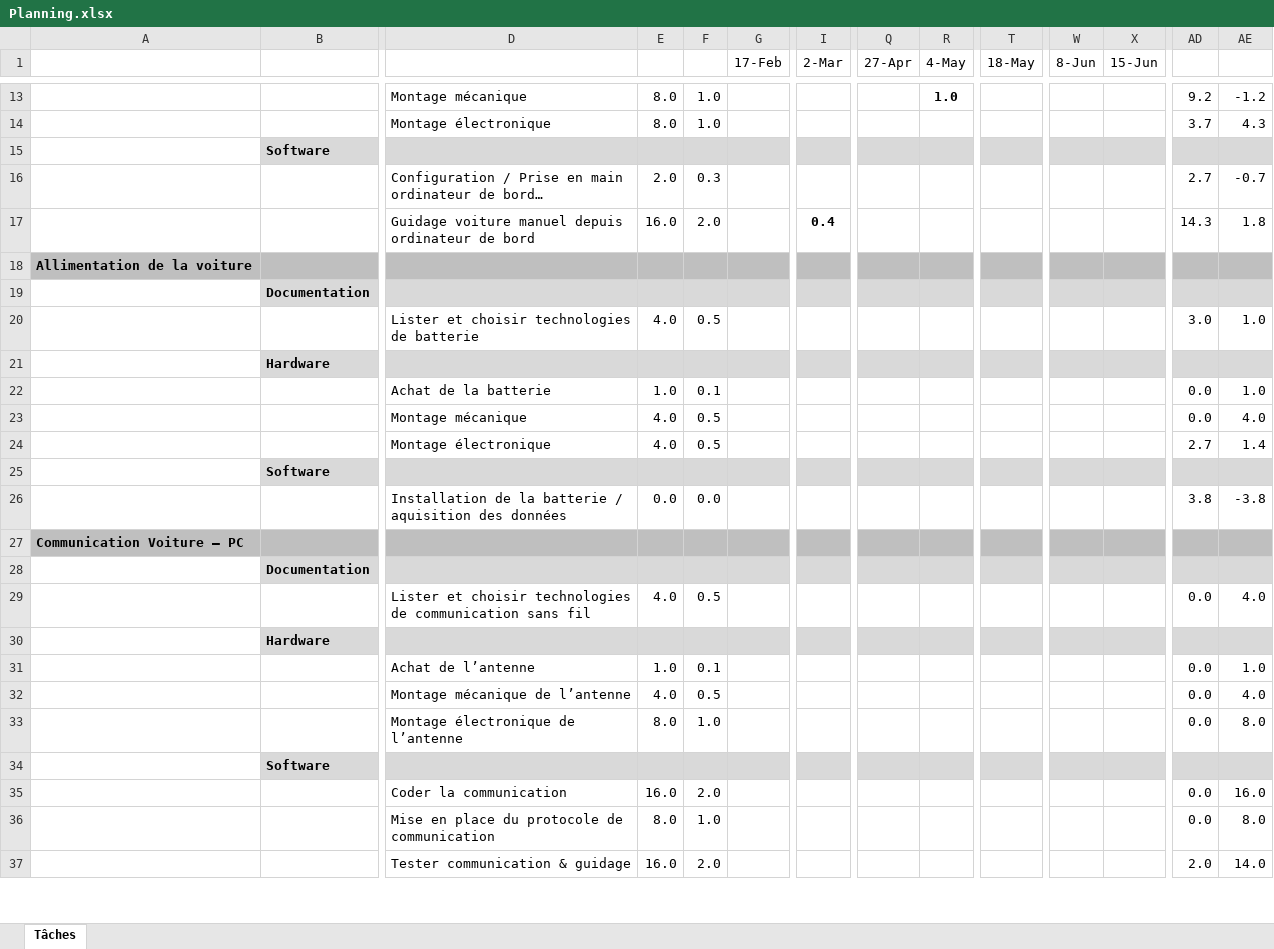
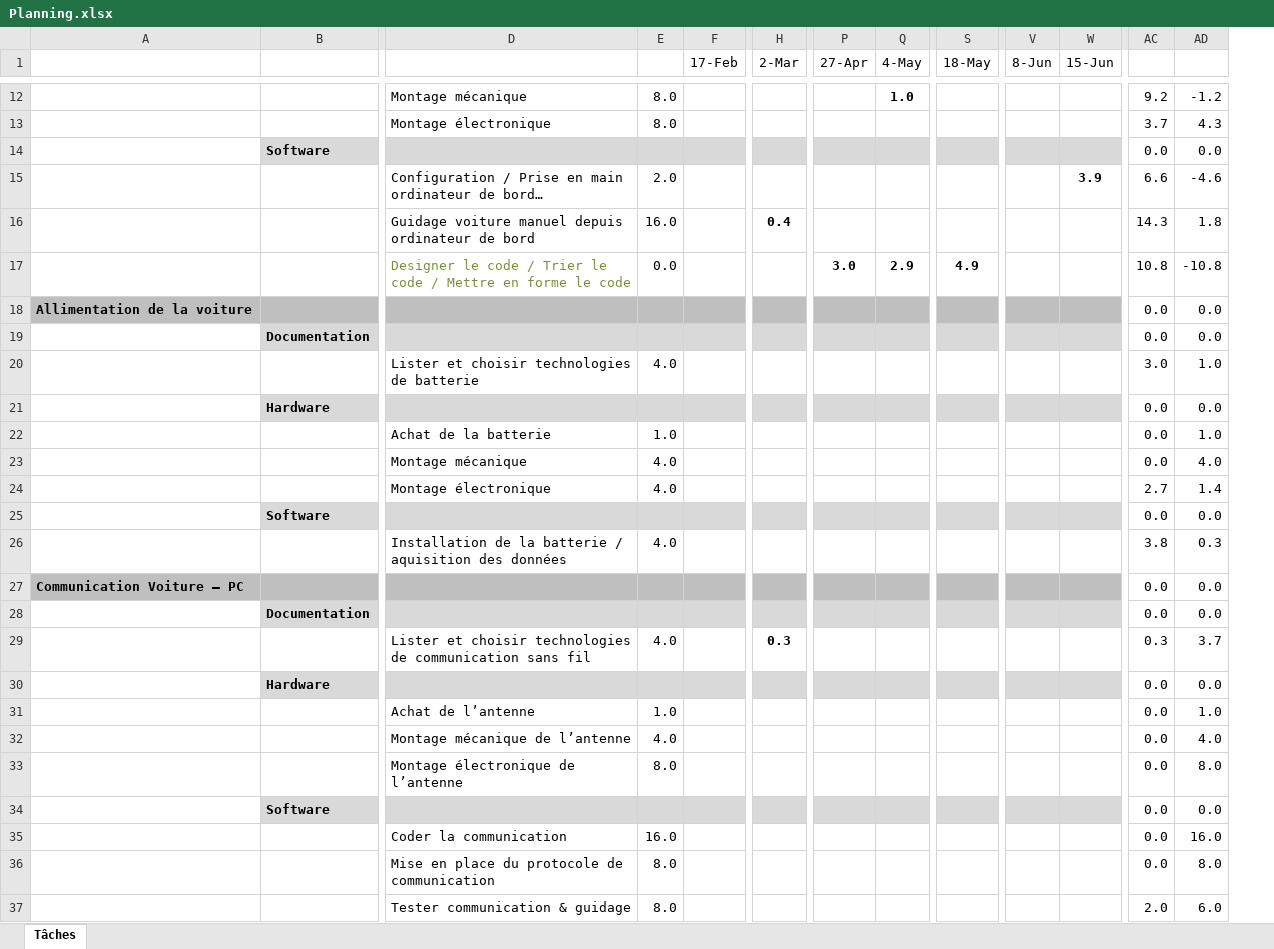
Before and after one commit to maximecharriere/AutonomousRcCar, an Excel workbook: Planification/Planning.xlsx, sheet Tâches, drawn as a sheet; only a part is shown, gaps mark what is left out; long unchanged cells end in …; values as stored, in another font and other column widths than the file's, no borders; conditional formats not drawn; removed rows and columns are numbered as before the commit, all else as after; rows hold the shown columns only; the diff covers the shown part only; the diff names each change by its address in the sheet, - before the commit and + after, or states it on an @@ line.

```diff
--- a/Planification/Planning.xlsx (sheet Tâches)
+++ b/Planification/Planning.xlsx (sheet Tâches)
-column F, rows 13-14: 1.0 | 1.0; rows 16-17: 0.3 | 2.0; row 20: 0.5; rows 22-24: 0.1 | 0.5 | 0.5; row 26: 0.0; rows 31-33: 0.1 | 0.5 | 1.0; rows 35-37: 2.0 | 1.0 | 2.0
-row 15:  | Software
+row 14:  | Software |  |  |  |  |  |  |  |  |  | 0.0 | 0.0
-W15 (15-Jun): (empty)
+W15 (15-Jun): 3.9
-AC15: 2.7
+AC15: 6.6
-AD15: -0.7
+AD15: -4.6
+row 17:  |  | Designer le code / Trier le code / Mettre en forme le code | 0.0 |  |  | 3.0 | 2.9 | 4.9 |  |  | 10.8 | -10.8
-AC18: (empty)
+AC18: 0.0
-AC18:AD18 fill: #BFBFBF
+AC18:AD18 fill: none
-AD18: (empty)
+AD18: 0.0
-row 19:  | Documentation
+row 19:  | Documentation |  |  |  |  |  |  |  |  |  | 0.0 | 0.0
-row 21:  | Hardware
+row 21:  | Hardware |  |  |  |  |  |  |  |  |  | 0.0 | 0.0
-row 25:  | Software
+row 25:  | Software |  |  |  |  |  |  |  |  |  | 0.0 | 0.0
-E26: 0.0
+E26: 4.0
-AD26: -3.8
+AD26: 0.3
-AC27: (empty)
+AC27: 0.0
-AC27:AD27 fill: #BFBFBF
+AC27:AD27 fill: none
-AD27: (empty)
+AD27: 0.0
-row 28:  | Documentation
-row 29:  |  | Lister et choisir technologies de communication sans fil | 4.0 | 0.5 |  |  |  |  |  |  |  | 0.0 | 4.0
-row 30:  | Hardware
+row 28:  | Documentation |  |  |  |  |  |  |  |  |  | 0.0 | 0.0
+row 29:  |  | Lister et choisir technologies de communication sans fil | 4.0 |  | 0.3 |  |  |  |  |  | 0.3 | 3.7
+row 30:  | Hardware |  |  |  |  |  |  |  |  |  | 0.0 | 0.0
-row 34:  | Software
+row 34:  | Software |  |  |  |  |  |  |  |  |  | 0.0 | 0.0
-E37: 16.0
+E37: 8.0
-AD37: 14.0
+AD37: 6.0
```
Also changed, not shown: 17 added rows, 15 removed rows, 52 edited cells and cell formats elsewhere in this sheet, formulas that keep their value, 21 other files.
